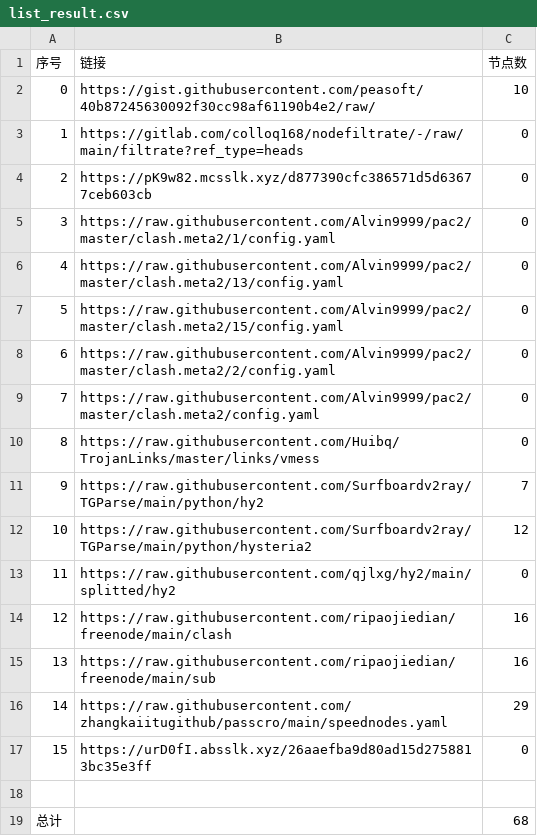
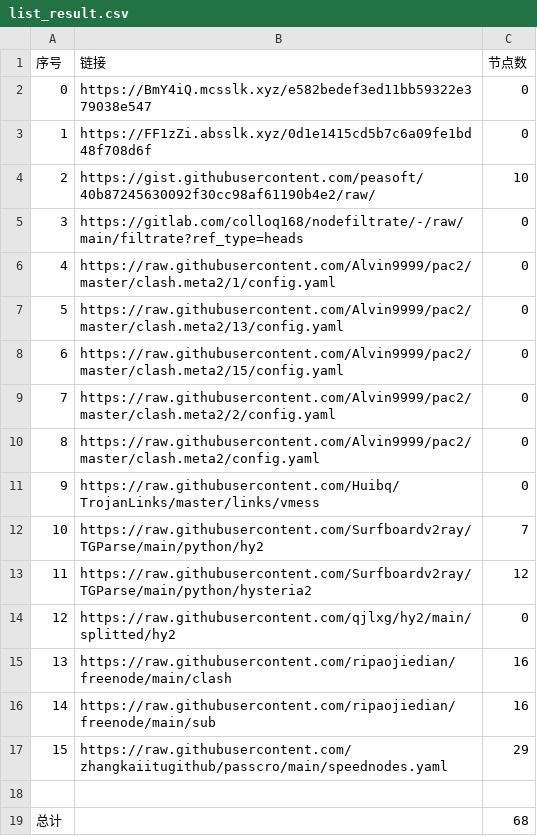
Before and after one commit to wangyu1997/NoMoreWalls, a CSV file: list_result.csv, drawn as a sheet; removed rows and columns are numbered as before the commit, all else as after; the diff names each change by its address in the sheet, - before the commit and + after, or states it on an @@ line.

```diff
--- a/list_result.csv
+++ b/list_result.csv
+row 2: 0 | https://BmY4iQ.mcsslk.xyz/e582bedef3ed11bb59322e379038e547 | 0
+row 3: 1 | https://FF1zZi.absslk.xyz/0d1e1415cd5b7c6a09fe1bd48f708d6f | 0
@@ column A (序号) renumbered between rows 4 and 17 @@
-row 4: 2 | https://pK9w82.mcsslk.xyz/d877390cfc386571d5d63677ceb603cb | 0
-row 17: 15 | https://urD0fI.absslk.xyz/26aaefba9d80ad15d2758813bc35e3ff | 0
```
Also changed, not shown: 3 other files.
